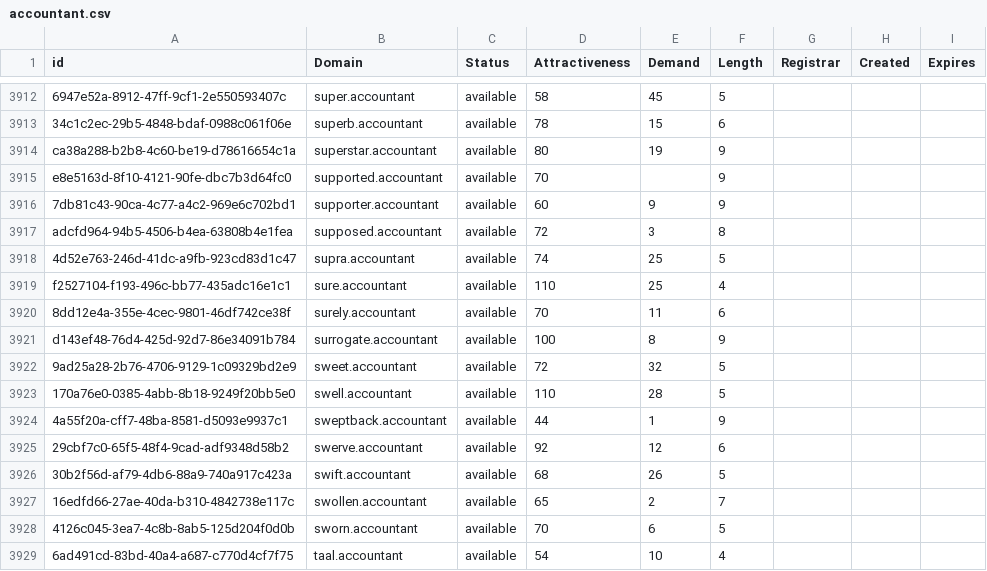
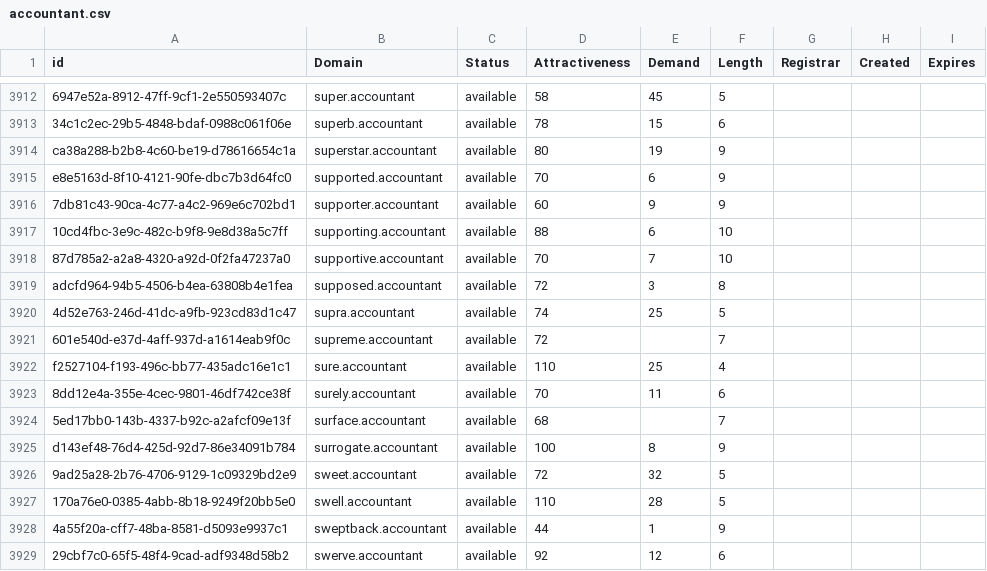
Before and after one commit to UniqueDomains/accountant-oneword-domains, a CSV file: accountant.csv, drawn as a sheet; only a part is shown, gaps mark what is left out; the shorter side is filled out with more unchanged rows; the diff names each change by its address in the sheet, - before the commit and + after, or states it on an @@ line.

Commit message:
Domains update

```diff
--- a/accountant.csv
+++ b/accountant.csv
-E3915 (Demand): (empty)
+E3915 (Demand): 6
+row 3917: 10cd4fbc-3e9c-482c-b9f8-9e8d38a5c7ff | supporting.accountant | available | 88 | 6 | 10
+row 3918: 87d785a2-a2a8-4320-a92d-0f2fa47237a0 | supportive.accountant | available | 70 | 7 | 10
+row 3921: 601e540d-e37d-4aff-937d-a1614eab9f0c | supreme.accountant | available | 72 |  | 7
+row 3924: 5ed17bb0-143b-4337-b92c-a2afcf09e13f | surface.accountant | available | 68 |  | 7
```
Also changed, not shown: 2 other files.
